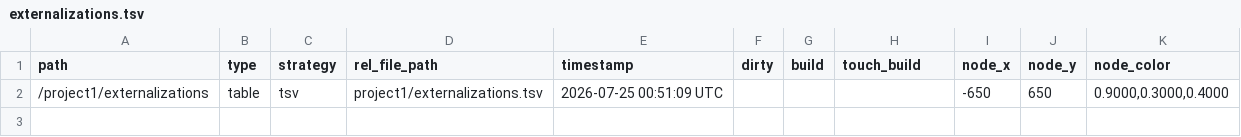
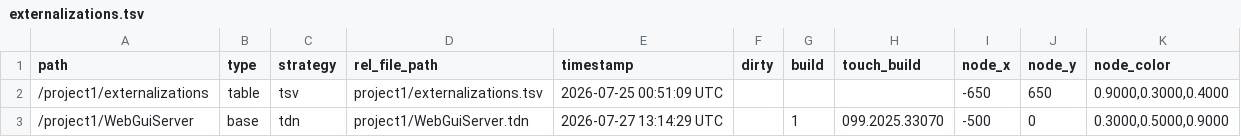
Before and after one commit to cronin4392/td-web-gui, a TSV file: apps/example/td/project1/externalizations.tsv, drawn as a sheet.

Commit message:
Externalize WebGuiServer as tdn

```diff
--- a/apps/example/td/project1/externalizations.tsv
+++ b/apps/example/td/project1/externalizations.tsv
@@ -2 +2,2 @@ path	type	strategy	rel_file_path	timestamp	dirty	build	touch_build	node_x	node_y
 /project1/externalizations	table	tsv	project1/externalizations.tsv	2026-07-25 00:51:09 UTC				-650	650	0.9000,0.3000,0.4000
+/project1/WebGuiServer	base	tdn	project1/WebGuiServer.tdn	2026-07-27 13:14:29 UTC		1	099.2025.33070	-500	0	0.3000,0.5000,0.9000
```
Also changed, not shown: 2 other files.
